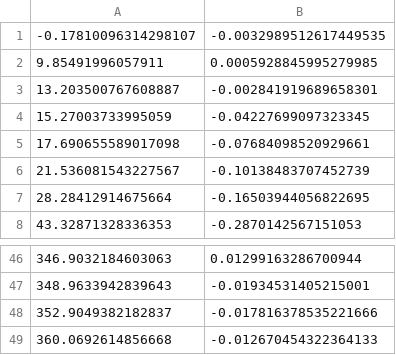
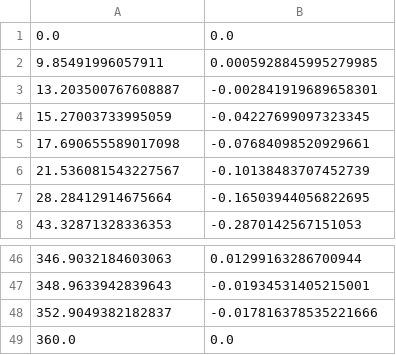
Before and after one commit to nepphhh/dynterm, a CSV file: data/moment.csv, drawn as a sheet; only a part is shown, gaps mark what is left out.

```diff
--- a/data/moment.csv
+++ b/data/moment.csv
@@ -1,2 +1,2 @@
--0.17810096314298107, -0.0032989512617449535
+0.0, 0.0
 9.85491996057911, 0.0005928845995279985
@@ -48,2 +48,2 @@
 352.9049382182837, -0.017816378535221666
-360.0692614856668, -0.012670454322364133
+360.0, 0.0
```
Also changed, not shown: 3 other files.
